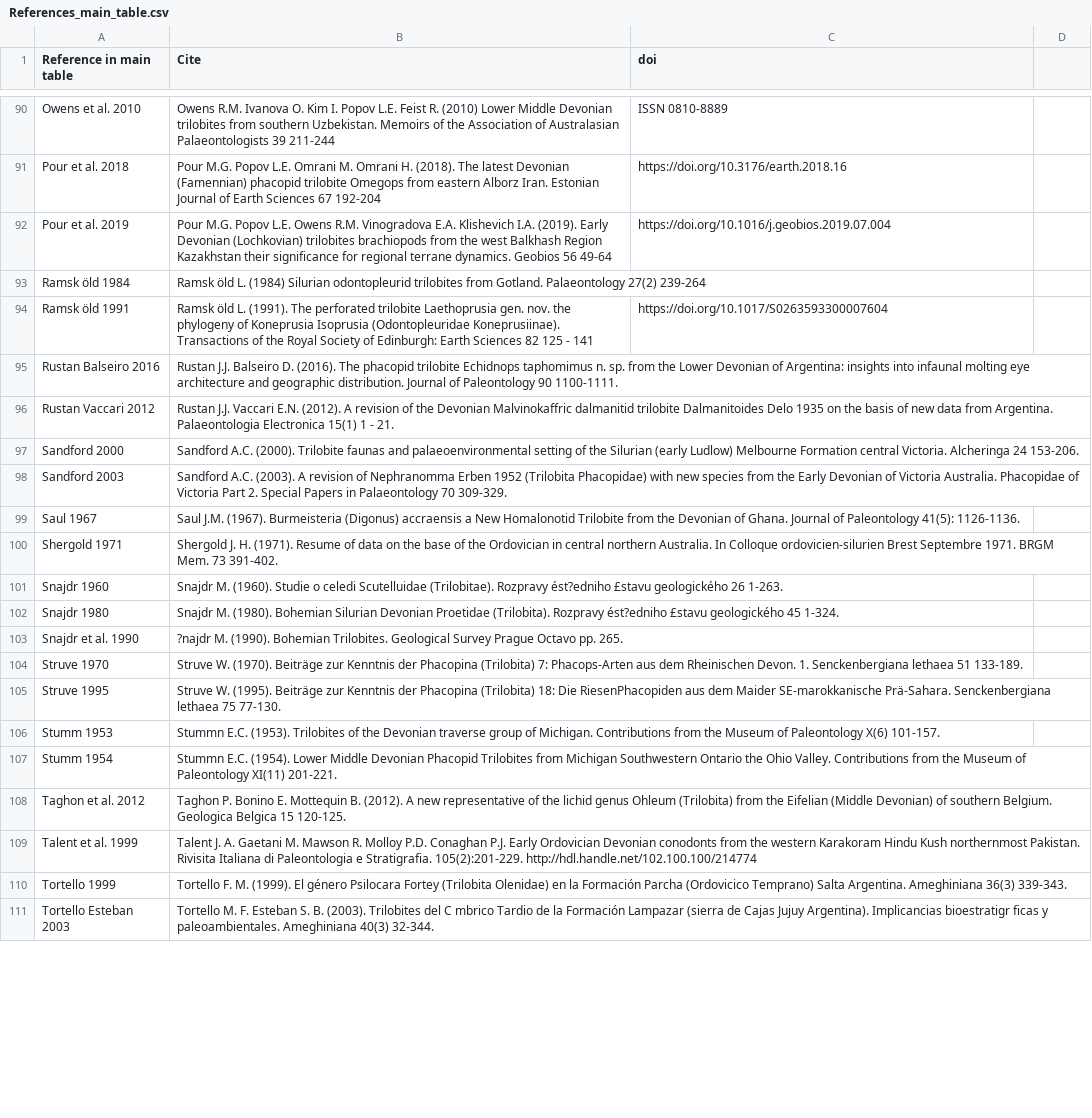
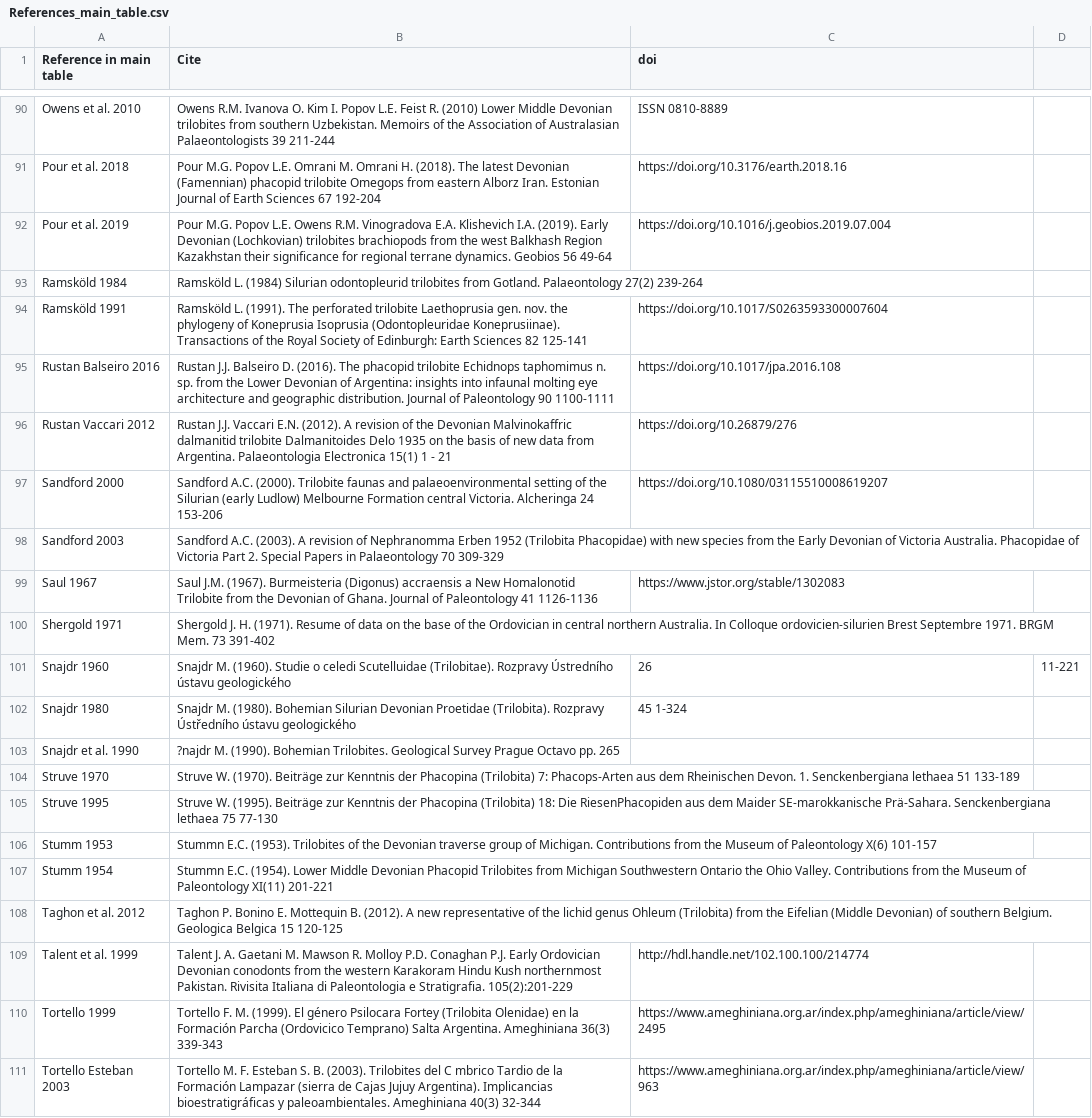
Before and after one commit to balsedie/trilomorph, a CSV file: References_main_table.csv, drawn as a sheet; only a part is shown, gaps mark what is left out; the diff covers the shown part only; the diff names each change by its address in the sheet, - before the commit and + after, or states it on an @@ line.

Commit message:
Update References_main_table.csv

```diff
--- a/References_main_table.csv
+++ b/References_main_table.csv
-A93 (Reference in main table): Ramsk öld 1984
+A93 (Reference in main table): Ramsköld 1984
-B93 (Cite): Ramsk öld L. (1984)…
+B93 (Cite): Ramsköld L. (1984)…
-A94 (Reference in main table): Ramsk öld 1991
+A94 (Reference in main table): Ramsköld 1991
-B94 (Cite): Ramsk öld L. (1991). The perforated trilobite Laethoprusia gen. nov. the phylogeny of Koneprusia Isoprusia (Odontopleuridae Koneprusiinae). Transactions of the Royal Society of Edinburgh: Earth Sciences 82 125 - 141
+B94 (Cite): Ramsköld L. (1991). The perforated trilobite Laethoprusia gen. nov. the phylogeny of Koneprusia Isoprusia (Odontopleuridae Koneprusiinae). Transactions of the Royal Society of Edinburgh: Earth Sciences 82 125-141
-B95 (Cite): …Paleontology 90 1100-1111.
+B95 (Cite): …Paleontology 90 1100-1111
-C95 (doi): (empty)
+C95 (doi): https://doi.org/10.1017/jpa.2016.108
-B96 (Cite): …1 - 21.
+B96 (Cite): …1 - 21
-C96 (doi): (empty)
+C96 (doi): https://doi.org/10.26879/276
-B97 (Cite): …Alcheringa 24 153-206.
+B97 (Cite): …Alcheringa 24 153-206
-C97 (doi): (empty)
+C97 (doi): https://doi.org/10.1080/03115510008619207
-B98 (Cite): …Palaeontology 70 309-329.
+B98 (Cite): …Palaeontology 70 309-329
-B99 (Cite): …of Paleontology 41(5): 1126-1136.
+B99 (Cite): …of Paleontology 41 1126-1136
-C99 (doi): (empty)
+C99 (doi): https://www.jstor.org/stable/1302083
-B100 (Cite): …Mem. 73 391-402.
+B100 (Cite): …Mem. 73 391-402
-B101 (Cite): …(Trilobitae). Rozpravy ést?edniho £stavu geologického 26 1-263.
+B101 (Cite): …(Trilobitae). Rozpravy Ústredního ústavu geologického
-C101 (doi): (empty)
+C101 (doi): 26
-D101: (empty)
+D101: 11-221
-B102 (Cite): …(Trilobita). Rozpravy ést?edniho £stavu geologického 45 1-324.
+B102 (Cite): …(Trilobita). Rozpravy Ústředního ústavu geologického
-C102 (doi): (empty)
+C102 (doi): 45 1-324
-B103 (Cite): …Octavo pp. 265.
+B103 (Cite): …Octavo pp. 265
-B104 (Cite): …lethaea 51 133-189.
+B104 (Cite): …lethaea 51 133-189
-B105 (Cite): …lethaea 75 77-130.
+B105 (Cite): …lethaea 75 77-130
-B106 (Cite): …Paleontology X(6) 101-157.
+B106 (Cite): …Paleontology X(6) 101-157
-B107 (Cite): …Paleontology XI(11) 201-221.
+B107 (Cite): …Paleontology XI(11) 201-221
-B108 (Cite): …Belgica 15 120-125.
+B108 (Cite): …Belgica 15 120-125
-B109 (Cite): …e Stratigrafia. 105(2):201-229. http://hdl.handle.net/102.100.100/214774
+B109 (Cite): …e Stratigrafia. 105(2):201-229
-C109 (doi): (empty)
+C109 (doi): http://hdl.handle.net/102.100.100/214774
-B110 (Cite): …Ameghiniana 36(3) 339-343.
+B110 (Cite): …Ameghiniana 36(3) 339-343
-C110 (doi): (empty)
+C110 (doi): https://www.ameghiniana.org.ar/index.php/ameghiniana/article/view/2495
-B111 (Cite): …Argentina). Implicancias bioestratigr ficas y paleoambientales. Ameghiniana 40(3) 32-344.
+B111 (Cite): …Argentina). Implicancias bioestratigráficas y paleoambientales. Ameghiniana 40(3) 32-344
-C111 (doi): (empty)
+C111 (doi): https://www.ameghiniana.org.ar/index.php/ameghiniana/article/view/963
```
Also changed, not shown: 1 added row, 1 removed row and 73 edited cells elsewhere in this file.
